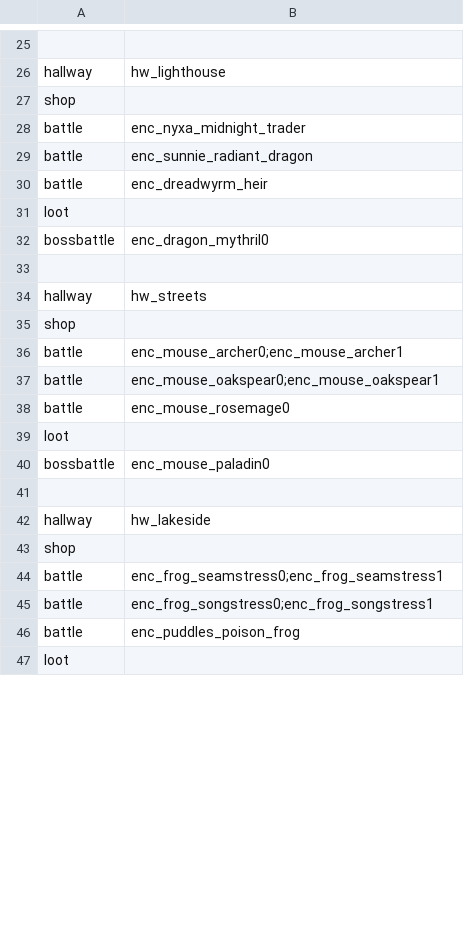
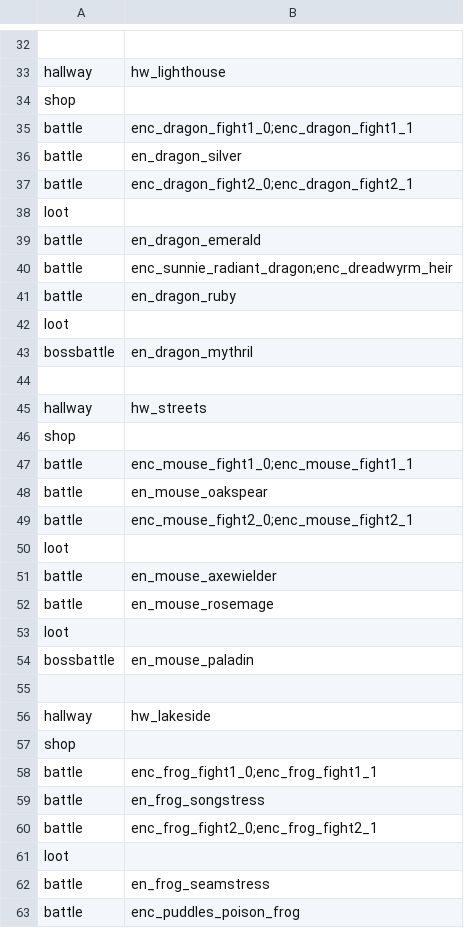
Before and after one commit to DDRMANIAC007/Rabbit_and_Steel_Mega_Encounter_Mod, a CSV file: Mega Encounter Mod/Hallway.csv, drawn as a sheet; only a part is shown, gaps mark what is left out; the shorter side is filled out with more unchanged rows; the diff covers the shown part only.

Commit message:
Big Hallway rework for v1
Added Unusual Moonlit, Touhou-like, and Pale Ghosts. Removed Bullet Hell Merran & Nyxa fights. Added 1 loot sphere to each normal area. Cap of 6 fights per area. Added 3 loot spheres to Pale to account for the large amount of fights there. Pinnacle finally has a custom fight in it.

```diff
--- a/Mega Encounter Mod/Hallway.csv
+++ b/Mega Encounter Mod/Hallway.csv
@@ -27,7 +34,11 @@ hallway,hw_lighthouse
 shop,
-battle,enc_nyxa_midnight_trader
-battle,enc_sunnie_radiant_dragon
-battle,enc_dreadwyrm_heir
+battle,enc_dragon_fight1_0;enc_dragon_fight1_1
+battle,en_dragon_silver
+battle,enc_dragon_fight2_0;enc_dragon_fight2_1
 loot,
-bossbattle,enc_dragon_mythril0
+battle,en_dragon_emerald
+battle,enc_sunnie_radiant_dragon;enc_dreadwyrm_heir
+battle,en_dragon_ruby
+loot,
+bossbattle,en_dragon_mythril
 ,
@@ -35,7 +46,10 @@ hallway,hw_streets
 shop,
-battle,enc_mouse_archer0;enc_mouse_archer1
-battle,enc_mouse_oakspear0;enc_mouse_oakspear1
-battle,enc_mouse_rosemage0
+battle,enc_mouse_fight1_0;enc_mouse_fight1_1
+battle,en_mouse_oakspear
+battle,enc_mouse_fight2_0;enc_mouse_fight2_1
 loot,
-bossbattle,enc_mouse_paladin0
+battle,en_mouse_axewielder
+battle,en_mouse_rosemage
+loot,
+bossbattle,en_mouse_paladin
 ,
@@ -43,4 +57,7 @@ hallway,hw_lakeside
 shop,
-battle,enc_frog_seamstress0;enc_frog_seamstress1
-battle,enc_frog_songstress0;enc_frog_songstress1
+battle,enc_frog_fight1_0;enc_frog_fight1_1
+battle,en_frog_songstress
+battle,enc_frog_fight2_0;enc_frog_fight2_1
+loot,
+battle,en_frog_seamstress
 battle,enc_puddles_poison_frog
```
Also changed, not shown: 17 added rows, 1 removed row and 15 edited cells elsewhere in this file.
